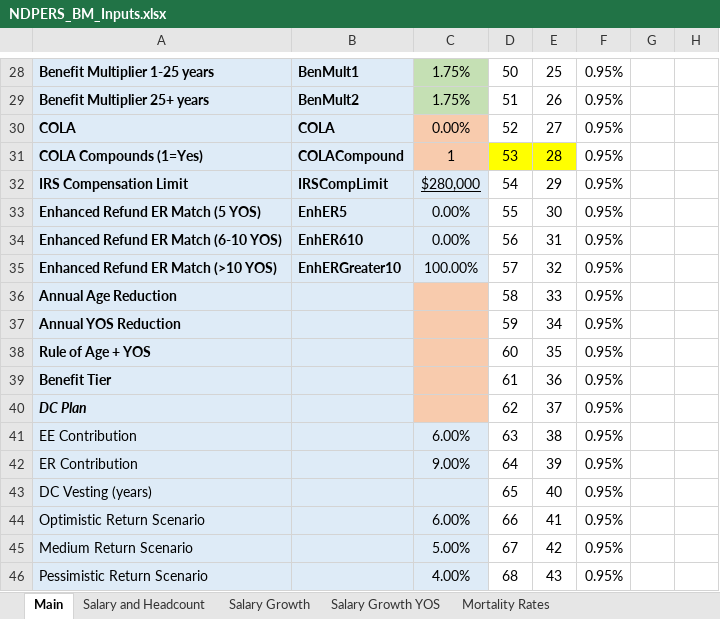
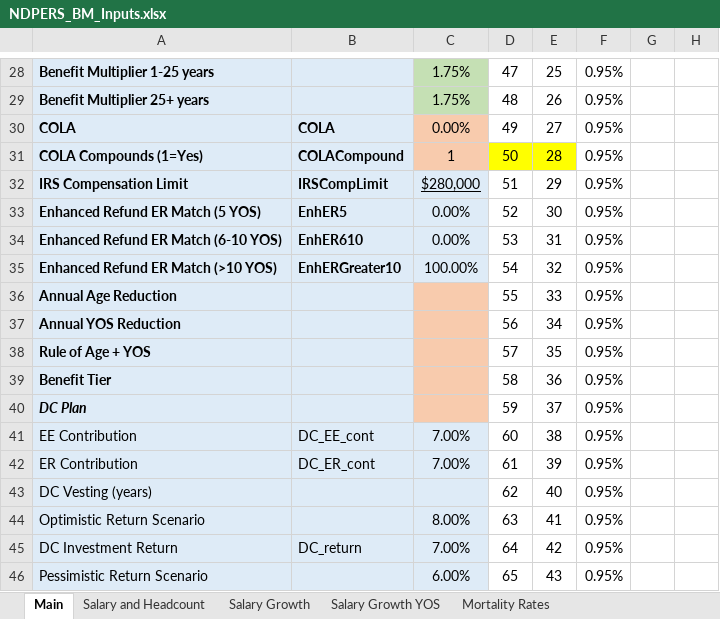
Before and after one commit to ANiraula/NDPERS_BModel, an Excel workbook: NDPERS_BM_Inputs.xlsx, sheet Main, drawn as a sheet; only a part is shown, gaps mark what is left out; values as stored, in another font and other column widths than the file's, no borders; charts and pictures not drawn; the diff covers the shown part only; the diff names each change by its address in the sheet, - before the commit and + after, or states it on an @@ line.

```diff
--- a/NDPERS_BM_Inputs.xlsx (sheet Main)
+++ b/NDPERS_BM_Inputs.xlsx (sheet Main)
-B28: BenMult1
+B28: (empty)
-D28: 50
+D28: 47
-B29: BenMult2
+B29: (empty)
-D29: 51
+D29: 48
-D30: 52
+D30: 49
-D31: 53
+D31: 50
-D32: 54
+D32: 51
-D33: 55
+D33: 52
-D34: 56
+D34: 53
-D35: 57
+D35: 54
-D36: 58
+D36: 55
-D37: 59
+D37: 56
-D38: 60
+D38: 57
-D39: 61
+D39: 58
-D40: 62
+D40: 59
-B41: (empty)
+B41: DC_EE_cont
-C41: 6.00%
+C41: 7.00%
-D41: 63
+D41: 60
-B42: (empty)
+B42: DC_ER_cont
-C42: 9.00%
+C42: 7.00%
-D42: 64
+D42: 61
-D43: 65
+D43: 62
-C44: 6.00%
+C44: 8.00%
-D44: 66
+D44: 63
-A45: Medium Return Scenario
+A45: DC Investment Return
-B45: (empty)
+B45: DC_return
-C45: 5.00%
+C45: 7.00%
-D45: 67
+D45: 64
-C46: 4.00%
+C46: 6.00%
-D46: 68
+D46: 65
```
Also changed, not shown: 132 edited cells and cell formats elsewhere in this sheet, sheet Retirement Rates, charts or pictures, 3 other files.
